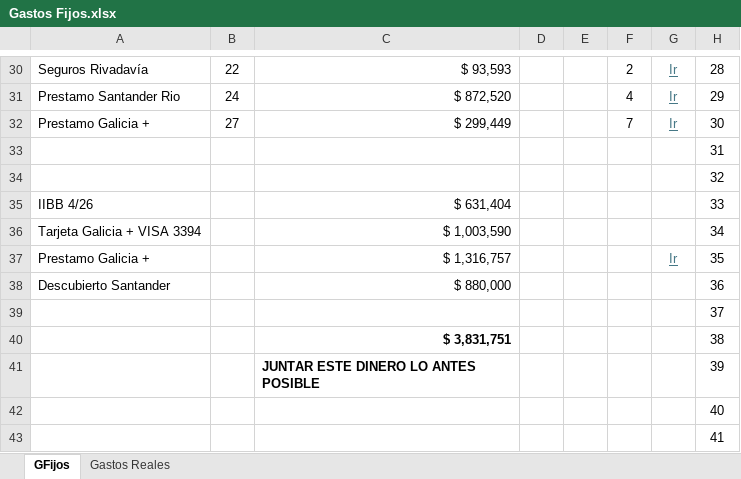
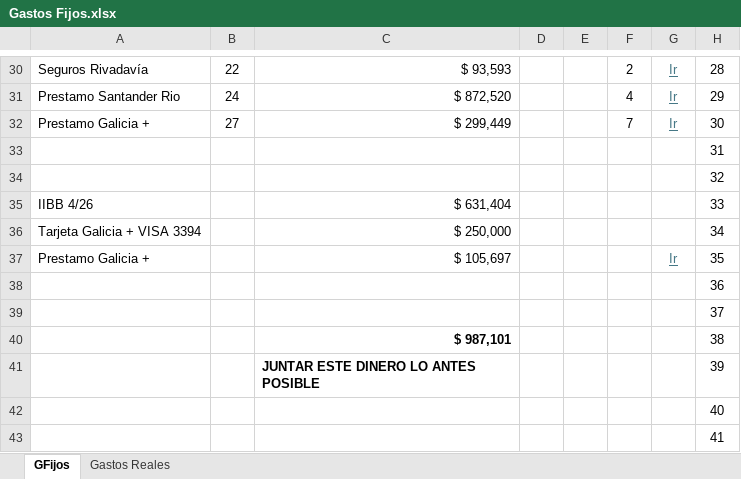
Before and after one commit to maxifercotizador/Proyecto-Privado, an Excel workbook: Gastos Fijos.xlsx, sheet GFijos, drawn as a sheet; only a part is shown, gaps mark what is left out; values as stored, in another font and other column widths than the file's, no borders; conditional formats not drawn; the diff covers the shown part only; the diff names each change by its address in the sheet, - before the commit and + after, or states it on an @@ line.

```diff
--- a/Gastos Fijos.xlsx (sheet GFijos)
+++ b/Gastos Fijos.xlsx (sheet GFijos)
-C36: $ 1,003,590
+C36: $ 250,000
-C37: $ 1,316,757
+C37: $ 105,697
-A38: Descubierto Santander
+A38: (empty)
-C38: $ 880,000
+C38: (empty)
-C40: $ 3,831,751
+C40: $ 987,101
```
Also changed, not shown: 27 edited cells elsewhere in this sheet, sheet Gastos Reales, formulas that keep their value, 1 other file.
